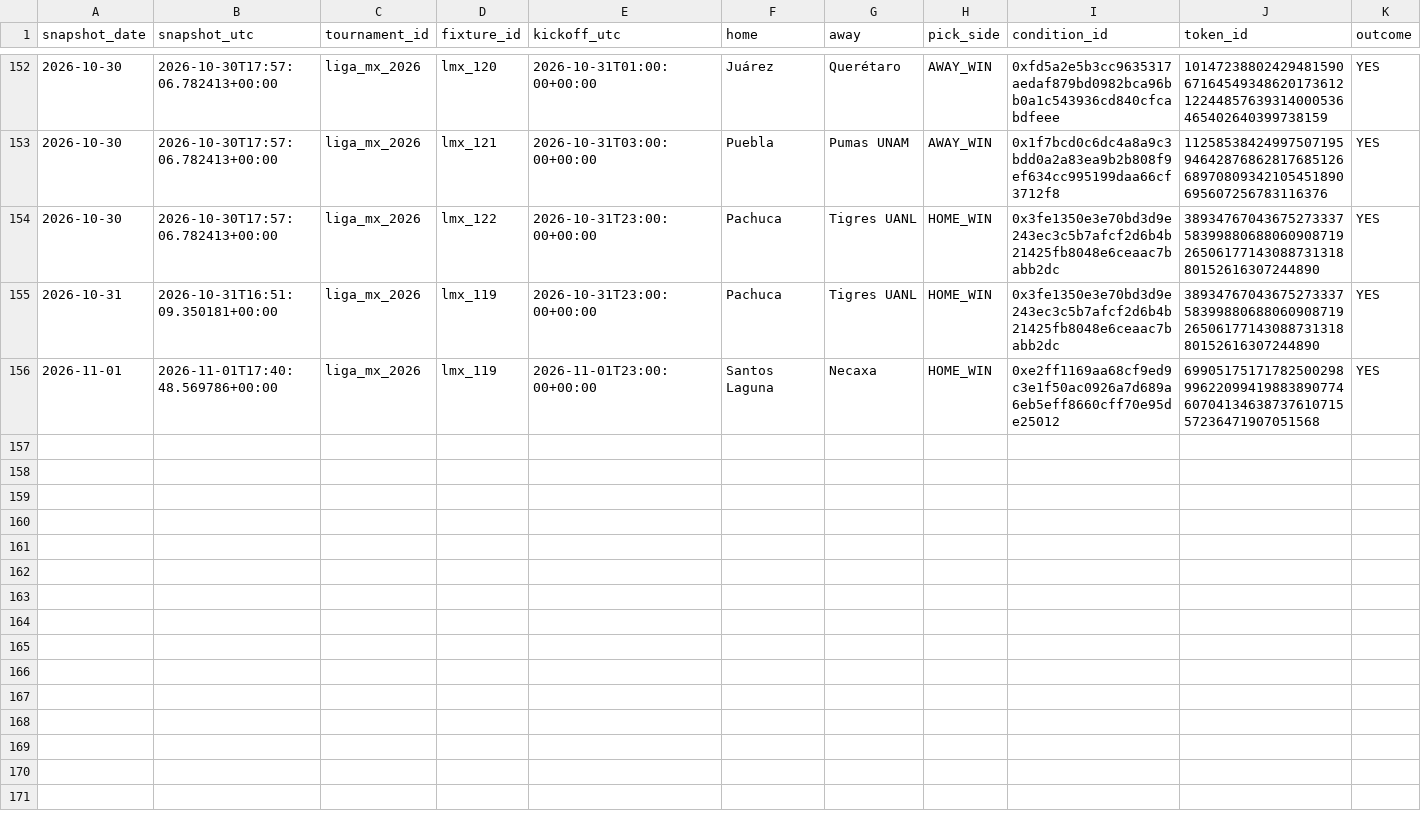
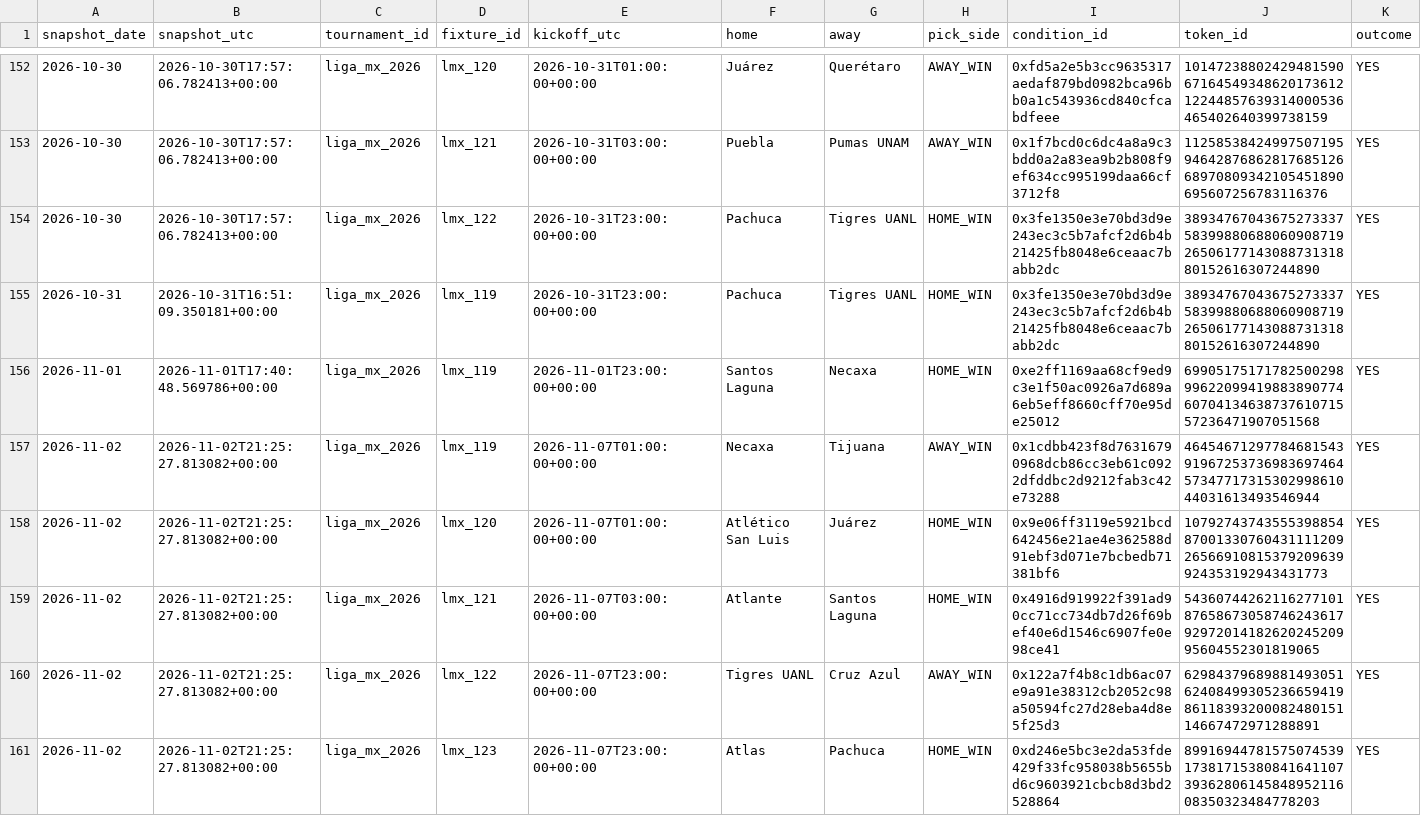
Before and after one commit to Hibra999/smart-polybets, a CSV file: data/liga_mx_2026/ingest/market_snapshots.csv, drawn as a sheet; only a part is shown, gaps mark what is left out; rows hold the shown columns only; the diff names each change by its address in the sheet, - before the commit and + after, or states it on an @@ line.

Commit message:
reports: refresh current Liga MX and NFL dashboards [skip ci]

```diff
--- a/data/liga_mx_2026/ingest/market_snapshots.csv
+++ b/data/liga_mx_2026/ingest/market_snapshots.csv
+row 157: 2026-11-02 | 2026-11-02T21:25:27.813082+00:00 | liga_mx_2026 | lmx_119 | 2026-11-07T01:00:00+00:00 | Necaxa | Tijuana | AWAY_WIN | 0x1cdbb423f8d76316790968dcb86cc3eb61c0922dfddbc2d9212fab3c42e73288 | 46454671297784681543919672537369836974645734771731530299861044031613493546944 | YES
+row 158: 2026-11-02 | 2026-11-02T21:25:27.813082+00:00 | liga_mx_2026 | lmx_120 | 2026-11-07T01:00:00+00:00 | Atlético San Luis | Juárez | HOME_WIN | 0x9e06ff3119e5921bcd642456e21ae4e362588d91ebf3d071e7bcbedb71381bf6 | 107927437435553988548700133076043111120926566910815379209639924353192943431773 | YES
+row 159: 2026-11-02 | 2026-11-02T21:25:27.813082+00:00 | liga_mx_2026 | lmx_121 | 2026-11-07T03:00:00+00:00 | Atlante | Santos Laguna | HOME_WIN | 0x4916d919922f391ad90cc71cc734db7d26f69bef40e6d1546c6907fe0e98ce41 | 54360744262116277101876586730587462436179297201418262024520995604552301819065 | YES
+row 160: 2026-11-02 | 2026-11-02T21:25:27.813082+00:00 | liga_mx_2026 | lmx_122 | 2026-11-07T23:00:00+00:00 | Tigres UANL | Cruz Azul | AWAY_WIN | 0x122a7f4b8c1db6ac07e9a91e38312cb2052c98a50594fc27d28eba4d8e5f25d3 | 62984379689881493051624084993052366594198611839320008248015114667472971288891 | YES
+row 161: 2026-11-02 | 2026-11-02T21:25:27.813082+00:00 | liga_mx_2026 | lmx_123 | 2026-11-07T23:00:00+00:00 | Atlas | Pachuca | HOME_WIN | 0xd246e5bc3e2da53fde429f33fc958038b5655bd6c9603921cbcb8d3bd2528864 | 89916944781575074539173817153808416411073936280614584895211608350323484778203 | YES
```
Also changed, not shown: data/nfl_2026/ingest/market_snapshots.csv, 2 other files.
